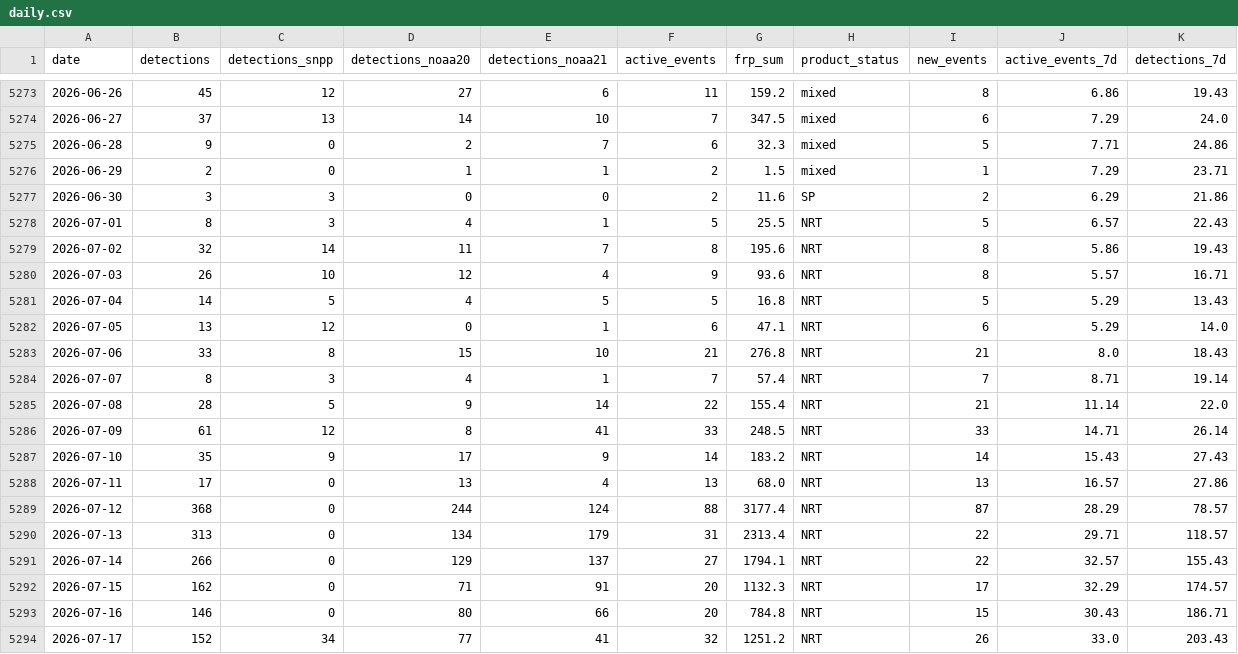
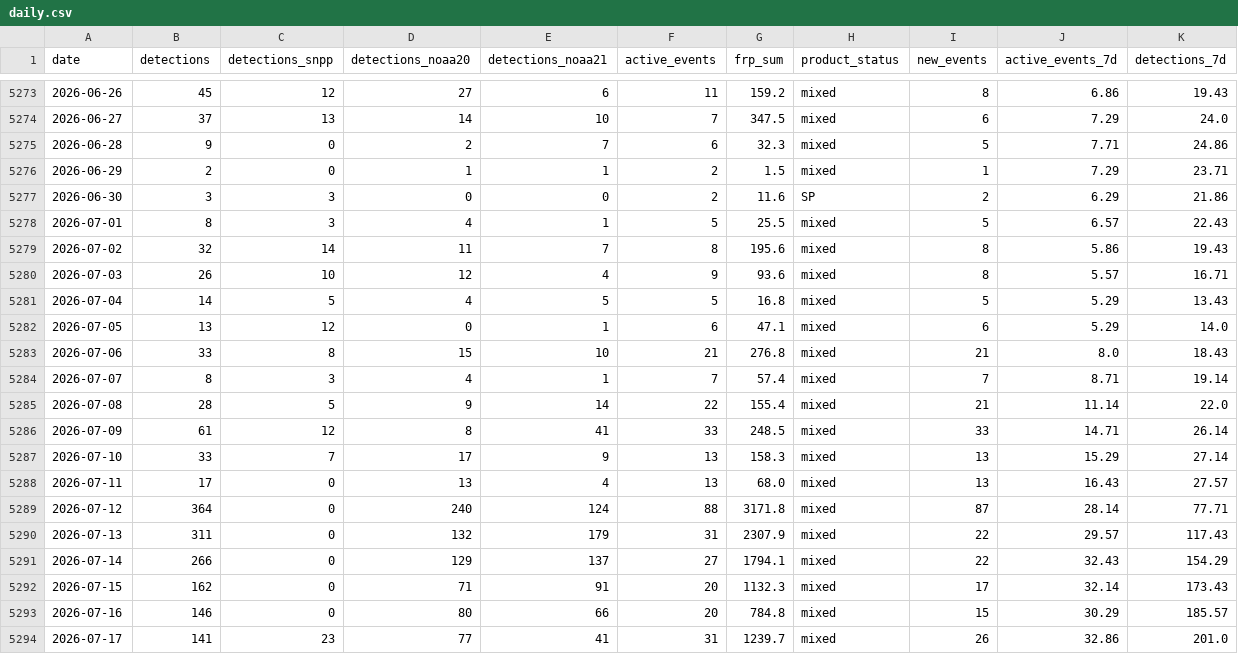
Before and after one commit to turtlestacker/uk-wildfire-satellite, a CSV file: data/processed/daily.csv, drawn as a sheet; only a part is shown, gaps mark what is left out; the diff covers the shown part only.

```diff
--- a/data/processed/daily.csv
+++ b/data/processed/daily.csv
@@ -5277,18 +5277,18 @@ date,detections,detections_snpp,detections_noaa20,detections_noaa21,active_event
 2026-06-30,3,3,0,0,2,11.6,SP,2,6.29,21.86
-2026-07-01,8,3,4,1,5,25.5,NRT,5,6.57,22.43
-2026-07-02,32,14,11,7,8,195.6,NRT,8,5.86,19.43
-2026-07-03,26,10,12,4,9,93.6,NRT,8,5.57,16.71
-2026-07-04,14,5,4,5,5,16.8,NRT,5,5.29,13.43
-2026-07-05,13,12,0,1,6,47.1,NRT,6,5.29,14.0
-2026-07-06,33,8,15,10,21,276.8,NRT,21,8.0,18.43
-2026-07-07,8,3,4,1,7,57.4,NRT,7,8.71,19.14
-2026-07-08,28,5,9,14,22,155.4,NRT,21,11.14,22.0
-2026-07-09,61,12,8,41,33,248.5,NRT,33,14.71,26.14
-2026-07-10,35,9,17,9,14,183.2,NRT,14,15.43,27.43
-2026-07-11,17,0,13,4,13,68.0,NRT,13,16.57,27.86
-2026-07-12,368,0,244,124,88,3177.4,NRT,87,28.29,78.57
-2026-07-13,313,0,134,179,31,2313.4,NRT,22,29.71,118.57
-2026-07-14,266,0,129,137,27,1794.1,NRT,22,32.57,155.43
-2026-07-15,162,0,71,91,20,1132.3,NRT,17,32.29,174.57
-2026-07-16,146,0,80,66,20,784.8,NRT,15,30.43,186.71
-2026-07-17,152,34,77,41,32,1251.2,NRT,26,33.0,203.43
+2026-07-01,8,3,4,1,5,25.5,mixed,5,6.57,22.43
+2026-07-02,32,14,11,7,8,195.6,mixed,8,5.86,19.43
+2026-07-03,26,10,12,4,9,93.6,mixed,8,5.57,16.71
+2026-07-04,14,5,4,5,5,16.8,mixed,5,5.29,13.43
+2026-07-05,13,12,0,1,6,47.1,mixed,6,5.29,14.0
+2026-07-06,33,8,15,10,21,276.8,mixed,21,8.0,18.43
+2026-07-07,8,3,4,1,7,57.4,mixed,7,8.71,19.14
+2026-07-08,28,5,9,14,22,155.4,mixed,21,11.14,22.0
+2026-07-09,61,12,8,41,33,248.5,mixed,33,14.71,26.14
+2026-07-10,33,7,17,9,13,158.3,mixed,13,15.29,27.14
+2026-07-11,17,0,13,4,13,68.0,mixed,13,16.43,27.57
+2026-07-12,364,0,240,124,88,3171.8,mixed,87,28.14,77.71
+2026-07-13,311,0,132,179,31,2307.9,mixed,22,29.57,117.43
+2026-07-14,266,0,129,137,27,1794.1,mixed,22,32.43,154.29
+2026-07-15,162,0,71,91,20,1132.3,mixed,17,32.14,173.43
+2026-07-16,146,0,80,66,20,784.8,mixed,15,30.29,185.57
+2026-07-17,141,23,77,41,31,1239.7,mixed,26,32.86,201.0
```
Also changed, not shown: 62 edited cells elsewhere in this file, data/processed/annual.csv, data/processed/monthly.csv, 18 other files.
